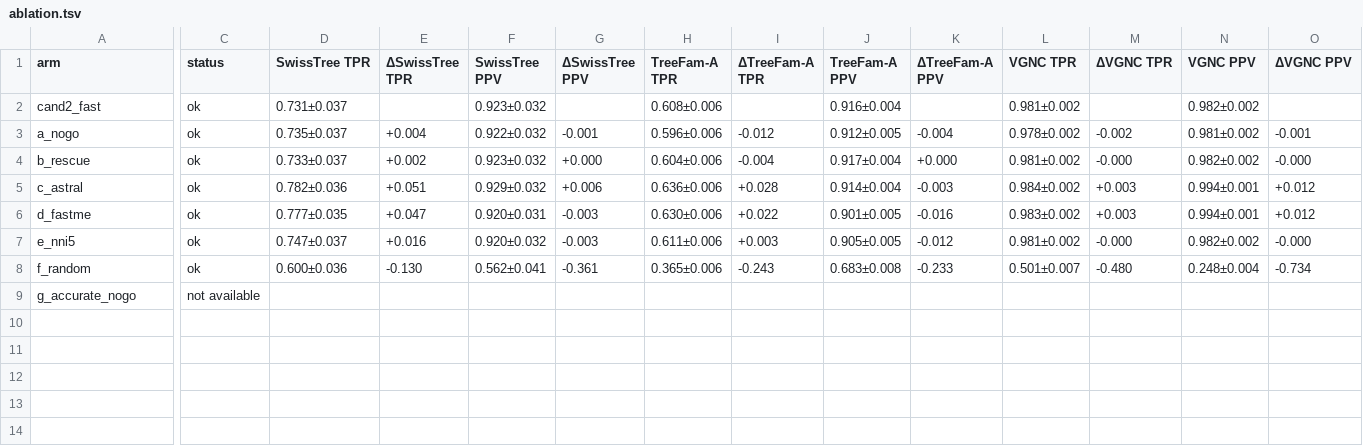
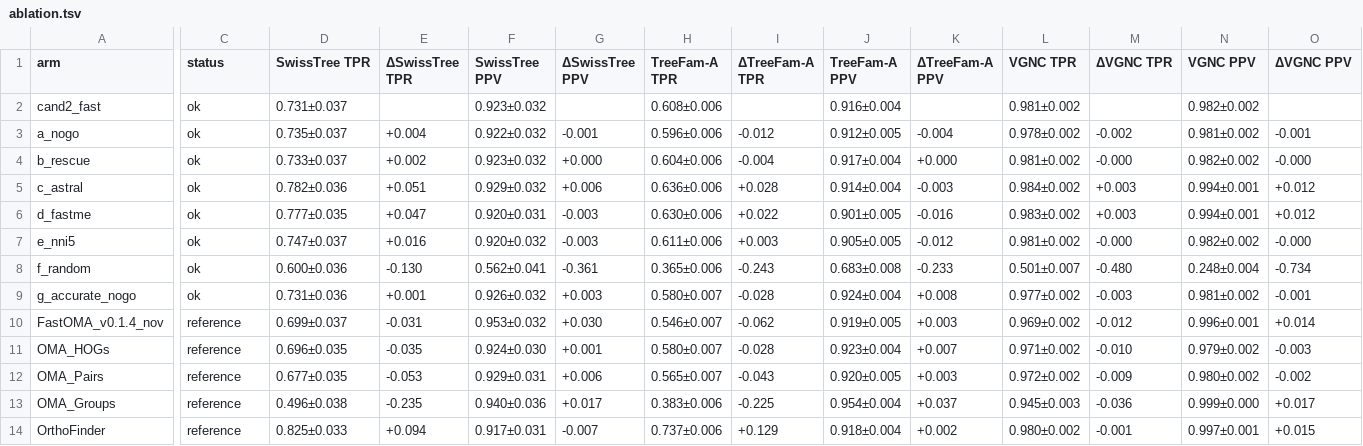
Before and after one commit to evocellnet/hackathon-p10-orthology-prediction, a TSV file: results/qfo_final/ablation.tsv, drawn as a sheet; only a part is shown, gaps mark what is left out; rows hold the shown columns only; the diff covers the shown part only; the diff names each change by its address in the sheet, - before the commit and + after, or states it on an @@ line.

```diff
--- a/results/qfo_final/ablation.tsv
+++ b/results/qfo_final/ablation.tsv
-C9 (status): not available
+C9 (status): ok
-D9 (SwissTree TPR): (empty)
+D9 (SwissTree TPR): 0.731±0.036
-E9 (ΔSwissTree TPR): (empty)
+E9 (ΔSwissTree TPR): +0.001
-F9 (SwissTree PPV): (empty)
+F9 (SwissTree PPV): 0.926±0.032
-G9 (ΔSwissTree PPV): (empty)
+G9 (ΔSwissTree PPV): +0.003
-H9 (TreeFam-A TPR): (empty)
+H9 (TreeFam-A TPR): 0.580±0.007
-I9 (ΔTreeFam-A TPR): (empty)
+I9 (ΔTreeFam-A TPR): -0.028
-J9 (TreeFam-A PPV): (empty)
+J9 (TreeFam-A PPV): 0.924±0.004
-K9 (ΔTreeFam-A PPV): (empty)
+K9 (ΔTreeFam-A PPV): +0.008
-L9 (VGNC TPR): (empty)
+L9 (VGNC TPR): 0.977±0.002
-M9 (ΔVGNC TPR): (empty)
+M9 (ΔVGNC TPR): -0.003
-N9 (VGNC PPV): (empty)
+N9 (VGNC PPV): 0.981±0.002
-O9 (ΔVGNC PPV): (empty)
+O9 (ΔVGNC PPV): -0.001
+row 10: FastOMA_v0.1.4_nov | reference | 0.699±0.037 | -0.031 | 0.953±0.032 | +0.030 | 0.546±0.007 | -0.062 | 0.919±0.005 | +0.003 | 0.969±0.002 | -0.012 | 0.996±0.001 | +0.014
+row 11: OMA_HOGs | reference | 0.696±0.035 | -0.035 | 0.924±0.030 | +0.001 | 0.580±0.007 | -0.028 | 0.923±0.004 | +0.007 | 0.971±0.002 | -0.010 | 0.979±0.002 | -0.003
+row 12: OMA_Pairs | reference | 0.677±0.035 | -0.053 | 0.929±0.031 | +0.006 | 0.565±0.007 | -0.043 | 0.920±0.005 | +0.003 | 0.972±0.002 | -0.009 | 0.980±0.002 | -0.002
+row 13: OMA_Groups | reference | 0.496±0.038 | -0.235 | 0.940±0.036 | +0.017 | 0.383±0.006 | -0.225 | 0.954±0.004 | +0.037 | 0.945±0.003 | -0.036 | 0.999±0.000 | +0.017
+row 14: OrthoFinder | reference | 0.825±0.033 | +0.094 | 0.917±0.031 | -0.007 | 0.737±0.006 | +0.129 | 0.918±0.004 | +0.002 | 0.980±0.002 | -0.001 | 0.997±0.001 | +0.015
```
Also changed, not shown: 6 edited cells elsewhere in this file, results/qfo_final/pareto_data.tsv, results/qfo_final/summary.tsv, 47 other files.
